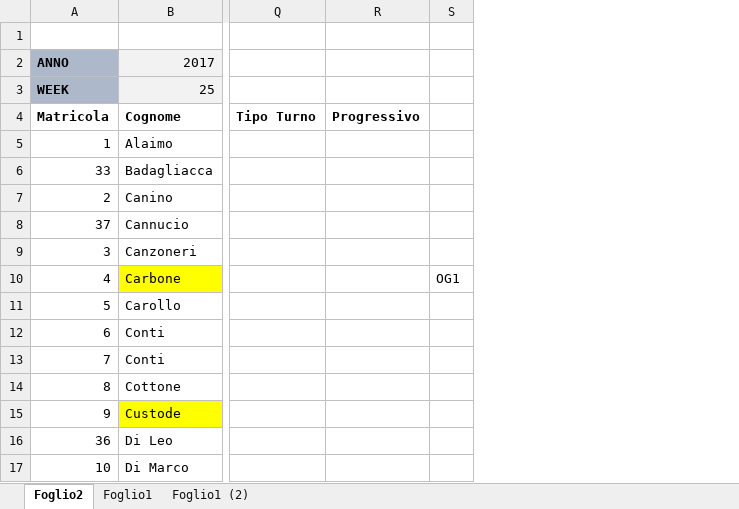
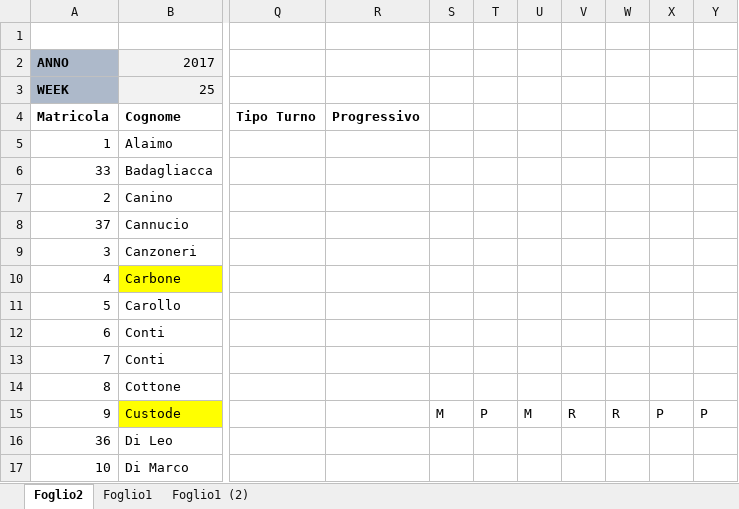
Before and after one commit to giorgioPollaccia/turniOsa_excelVBA, an Excel workbook: RISOLUTORE/provaRisolutore.xlsm, sheet Foglio2, drawn as a sheet; only a part is shown, gaps mark what is left out; values as stored, in another font and other column widths than the file's, no borders; charts and pictures not drawn; 1 other sheet too large or unreadable and not compared; removed rows and columns are numbered as before the commit, all else as after; the diff names each change by its address in the sheet, - before the commit and + after, or states it on an @@ line.

Commit message:
20170524 - si scelglie con i dropbox il idturno e progressivo per la settimana successiva a quella latest caricata dal databse

```diff
--- a/RISOLUTORE/provaRisolutore.xlsm (sheet Foglio2)
+++ b/RISOLUTORE/provaRisolutore.xlsm (sheet Foglio2)
-column S, row 10: OG1
+column S, row 15: M
+column T, row 15: P
+column U, row 15: M
+column V, row 15: R
+column W, row 15: R
+column X, row 15: P
+column Y, row 15: P
```
Also changed, not shown: charts or pictures.
